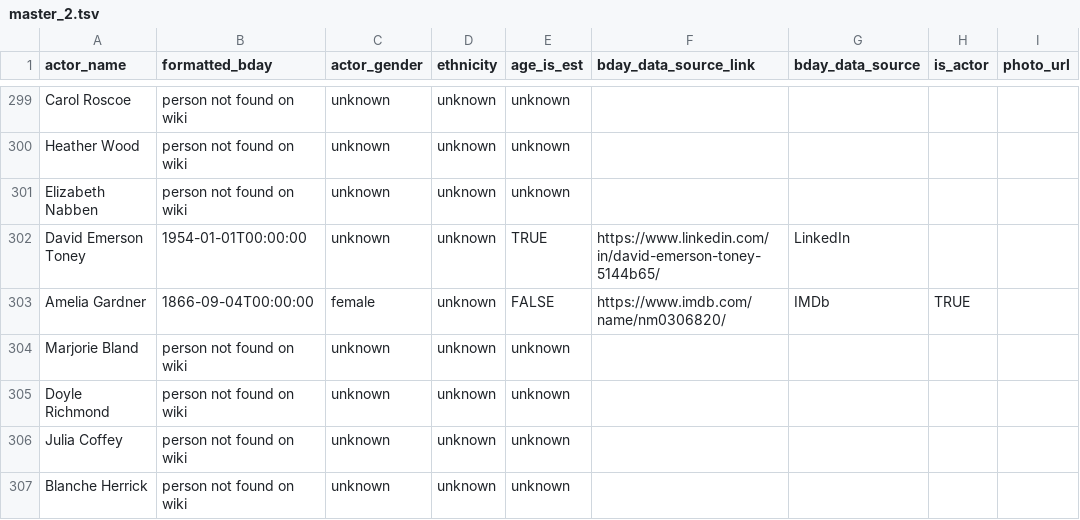
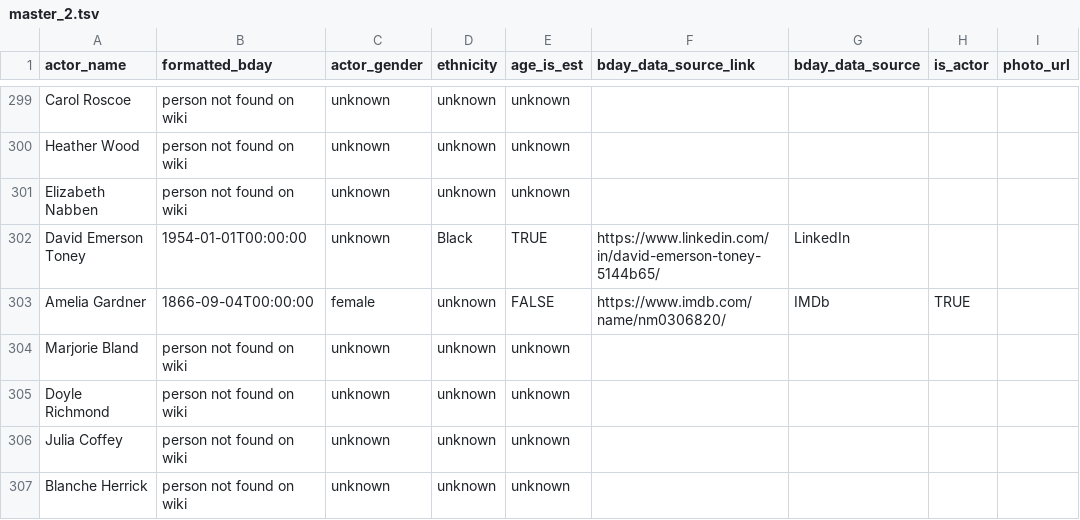
Before and after one commit to ewlin/shakespeare_production_data, a TSV file: data/master_2.tsv, drawn as a sheet; only a part is shown, gaps mark what is left out; the diff names each change by its address in the sheet, - before the commit and + after, or states it on an @@ line.

```diff
--- a/data/master_2.tsv
+++ b/data/master_2.tsv
-D302 (ethnicity): unknown
+D302 (ethnicity): Black
```
Also changed, not shown: data/ages/desdemona_ages.tsv, data/ages/iago_ages.tsv, 5 other files.
